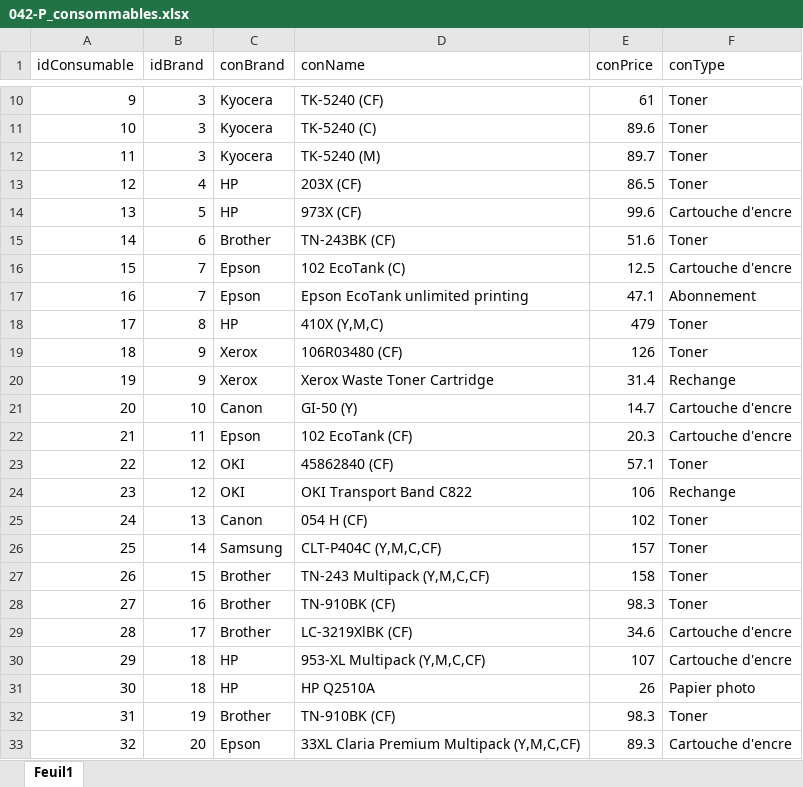
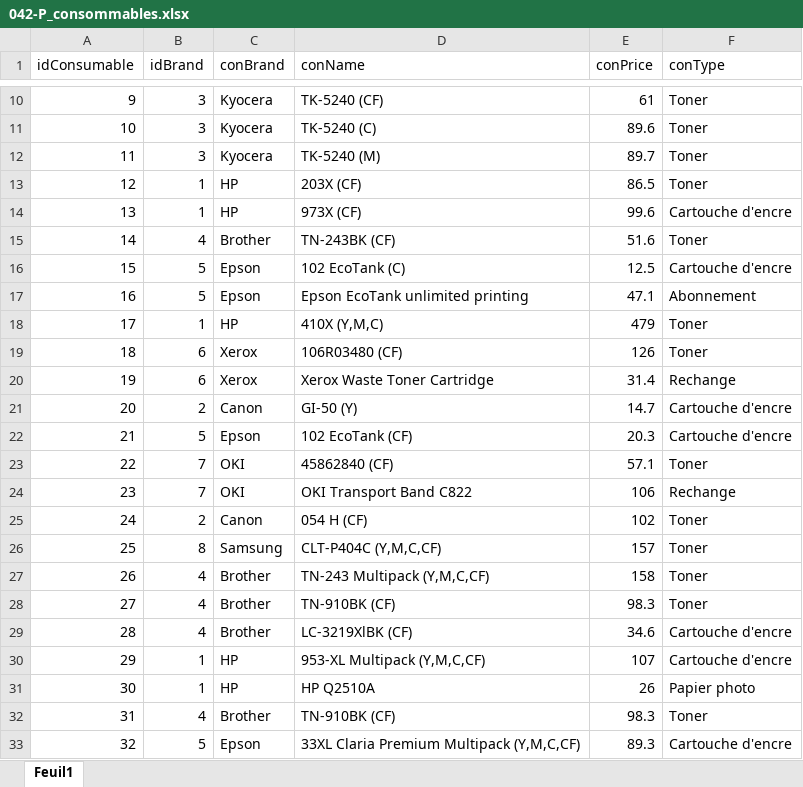
Before and after one commit to FIN-18-20/NAKZ, an Excel workbook: doc/data/042-P_consommables.xlsx, sheet Feuil1, drawn as a sheet; only a part is shown, gaps mark what is left out; values as stored, in another font and other column widths than the file's, no borders; the diff names each change by its address in the sheet, - before the commit and + after, or states it on an @@ line.

Commit message:
Load Datas
At least one entry for each table except supplier and supply

```diff
--- a/doc/data/042-P_consommables.xlsx (sheet Feuil1)
+++ b/doc/data/042-P_consommables.xlsx (sheet Feuil1)
-B13 (idBrand): 4
+B13 (idBrand): 1
-B14 (idBrand): 5
+B14 (idBrand): 1
-B15 (idBrand): 6
+B15 (idBrand): 4
-B16:B17 (idBrand): 7
+B16:B17 (idBrand): 5
-B18 (idBrand): 8
+B18 (idBrand): 1
-B19:B20 (idBrand): 9
+B19:B20 (idBrand): 6
-B21 (idBrand): 10
+B21 (idBrand): 2
-B22 (idBrand): 11
+B22 (idBrand): 5
-B23:B24 (idBrand): 12
+B23:B24 (idBrand): 7
-B25 (idBrand): 13
+B25 (idBrand): 2
-B26 (idBrand): 14
+B26 (idBrand): 8
-B27 (idBrand): 15
+B27 (idBrand): 4
-B28 (idBrand): 16
+B28 (idBrand): 4
-B29 (idBrand): 17
+B29 (idBrand): 4
-B30:B31 (idBrand): 18
+B30:B31 (idBrand): 1
-B32 (idBrand): 19
+B32 (idBrand): 4
-B33 (idBrand): 20
+B33 (idBrand): 5
```
Also changed, not shown: 6 other files.
